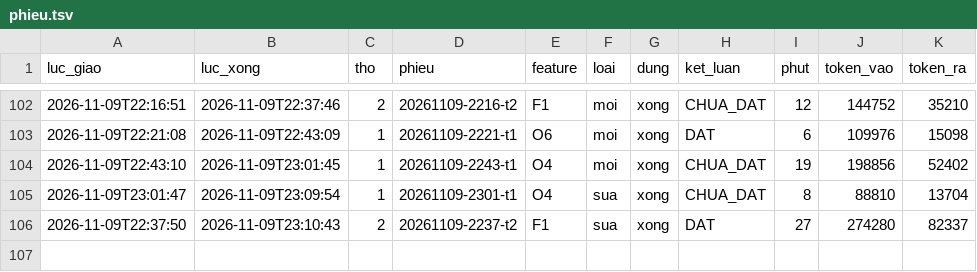
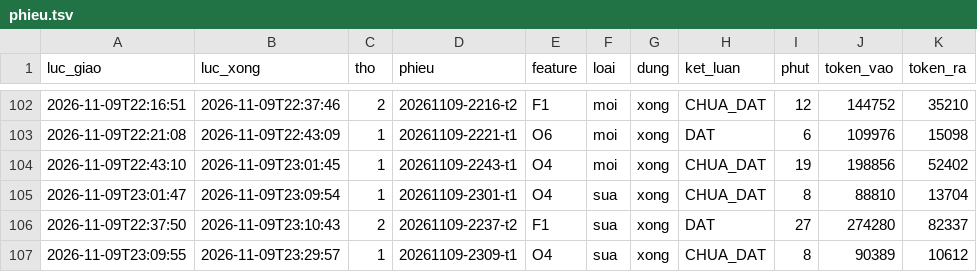
Before and after one commit to fyzdfyzd/linhx-engine, a TSV file: .canh/phieu.tsv, drawn as a sheet; only a part is shown, gaps mark what is left out; the diff names each change by its address in the sheet, - before the commit and + after, or states it on an @@ line.

Commit message:
canh: trạng thái thợ engine 2026-11-09 23:39

```diff
--- a/.canh/phieu.tsv
+++ b/.canh/phieu.tsv
+row 107: 2026-11-09T23:09:55 | 2026-11-09T23:29:57 | 1 | 20261109-2309-t1 | O4 | sua | xong | CHUA_DAT | 8 | 90389 | 10612
```
Also changed, not shown: 3 other files.
